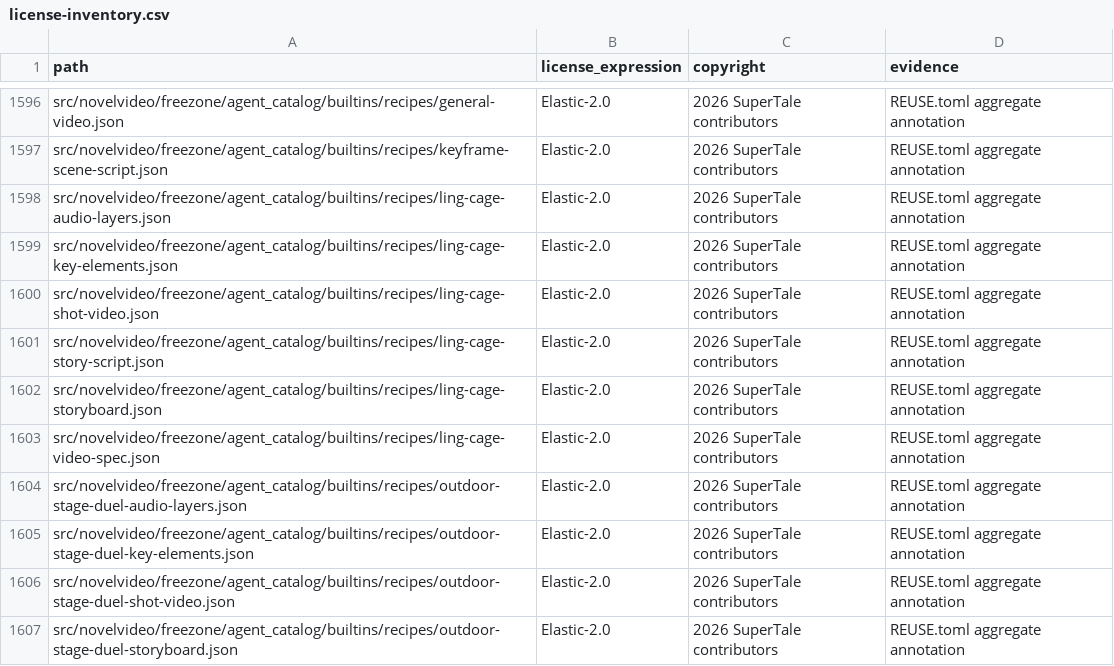
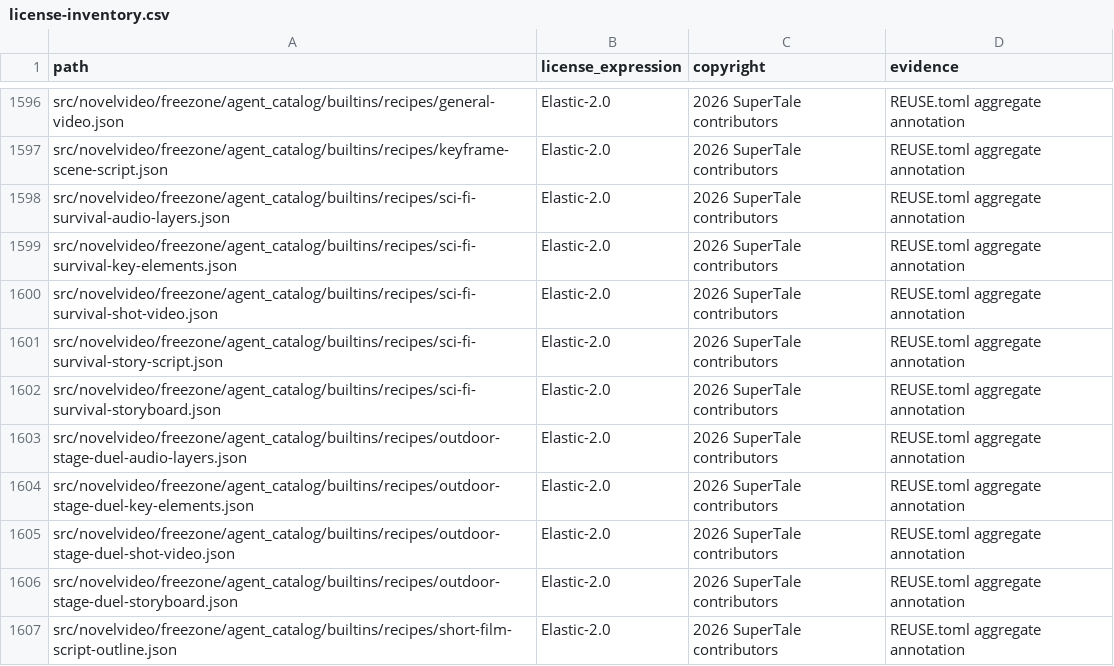
Before and after one commit to Anu206S/dramaclaw, a CSV file: license-inventory.csv, drawn as a sheet; only a part is shown, gaps mark what is left out; the shorter side is filled out with more unchanged rows.

Commit message:
fix(freezone): 重构灵笼科幻短片配方边界
Signed-off-by: wwq <534342440@qq.com>

```diff
--- a/license-inventory.csv
+++ b/license-inventory.csv
@@ -1597,8 +1597,7 @@ src/novelvideo/freezone/agent_catalog/builtins/recipes/general-video.json,Elasti
 src/novelvideo/freezone/agent_catalog/builtins/recipes/keyframe-scene-script.json,Elastic-2.0,2026 SuperTale contributors,REUSE.toml aggregate annotation
-src/novelvideo/freezone/agent_catalog/builtins/recipes/ling-cage-audio-layers.json,Elastic-2.0,2026 SuperTale contributors,REUSE.toml aggregate annotation
-src/novelvideo/freezone/agent_catalog/builtins/recipes/ling-cage-key-elements.json,Elastic-2.0,2026 SuperTale contributors,REUSE.toml aggregate annotation
-src/novelvideo/freezone/agent_catalog/builtins/recipes/ling-cage-shot-video.json,Elastic-2.0,2026 SuperTale contributors,REUSE.toml aggregate annotation
-src/novelvideo/freezone/agent_catalog/builtins/recipes/ling-cage-story-script.json,Elastic-2.0,2026 SuperTale contributors,REUSE.toml aggregate annotation
-src/novelvideo/freezone/agent_catalog/builtins/recipes/ling-cage-storyboard.json,Elastic-2.0,2026 SuperTale contributors,REUSE.toml aggregate annotation
-src/novelvideo/freezone/agent_catalog/builtins/recipes/ling-cage-video-spec.json,Elastic-2.0,2026 SuperTale contributors,REUSE.toml aggregate annotation
+src/novelvideo/freezone/agent_catalog/builtins/recipes/sci-fi-survival-audio-layers.json,Elastic-2.0,2026 SuperTale contributors,REUSE.toml aggregate annotation
+src/novelvideo/freezone/agent_catalog/builtins/recipes/sci-fi-survival-key-elements.json,Elastic-2.0,2026 SuperTale contributors,REUSE.toml aggregate annotation
+src/novelvideo/freezone/agent_catalog/builtins/recipes/sci-fi-survival-shot-video.json,Elastic-2.0,2026 SuperTale contributors,REUSE.toml aggregate annotation
+src/novelvideo/freezone/agent_catalog/builtins/recipes/sci-fi-survival-story-script.json,Elastic-2.0,2026 SuperTale contributors,REUSE.toml aggregate annotation
+src/novelvideo/freezone/agent_catalog/builtins/recipes/sci-fi-survival-storyboard.json,Elastic-2.0,2026 SuperTale contributors,REUSE.toml aggregate annotation
 src/novelvideo/freezone/agent_catalog/builtins/recipes/outdoor-stage-duel-audio-layers.json,Elastic-2.0,2026 SuperTale contributors,REUSE.toml aggregate annotation
```
Also changed, not shown: 13 other files.
